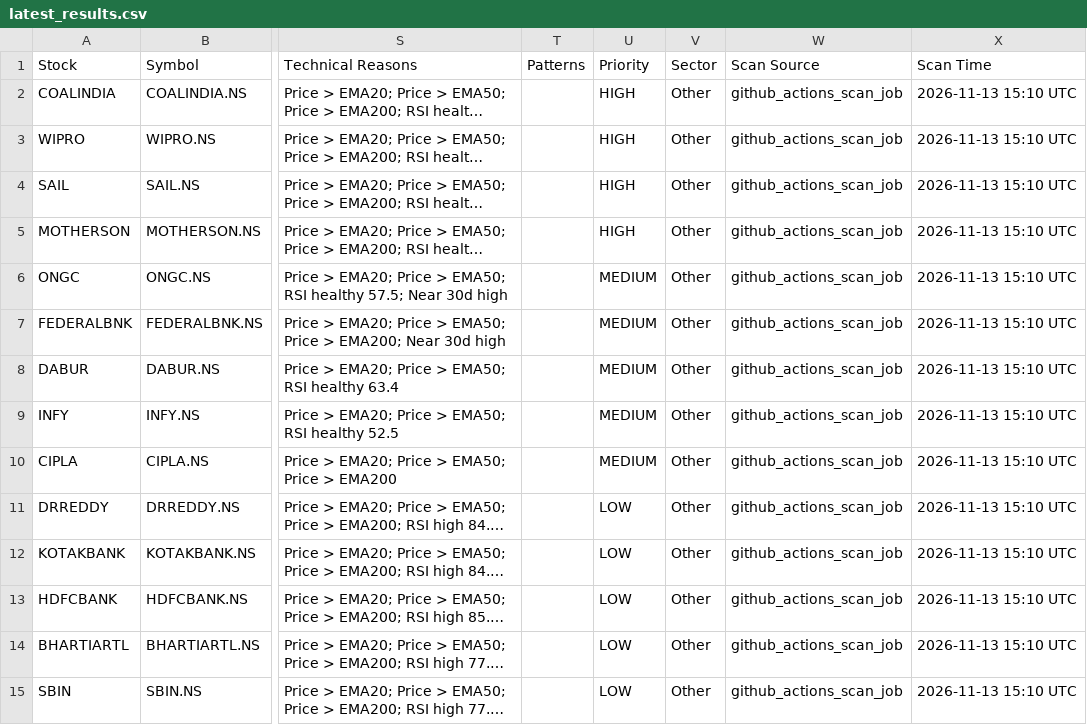
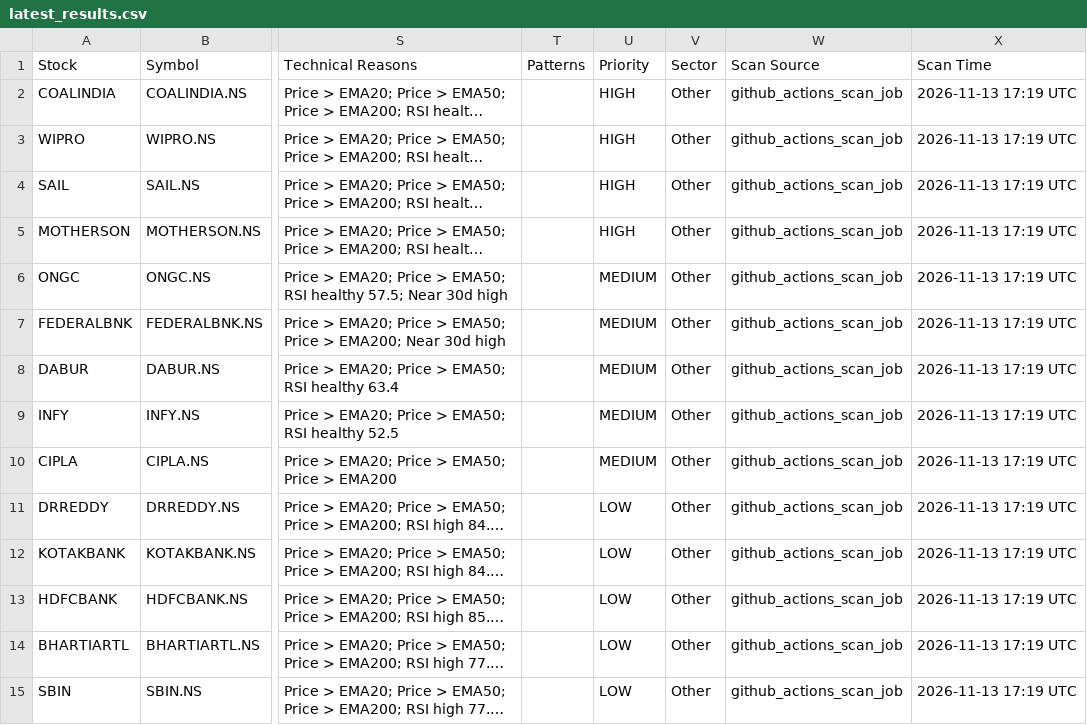
Before and after one commit to jpgenius31/swingtrading, a CSV file: latest_results.csv, drawn as a sheet; only a part is shown, gaps mark what is left out; long unchanged cells end in …; the diff covers the shown part only; the diff names each change by its address in the sheet, - before the commit and + after, or states it on an @@ line.

```diff
--- a/latest_results.csv
+++ b/latest_results.csv
-X2:X15 (Scan Time): 2026-11-13 15:10 UTC
+X2:X15 (Scan Time): 2026-11-13 17:19 UTC
```
Also changed, not shown: 78 edited cells elsewhere in this file, 5 other files.
